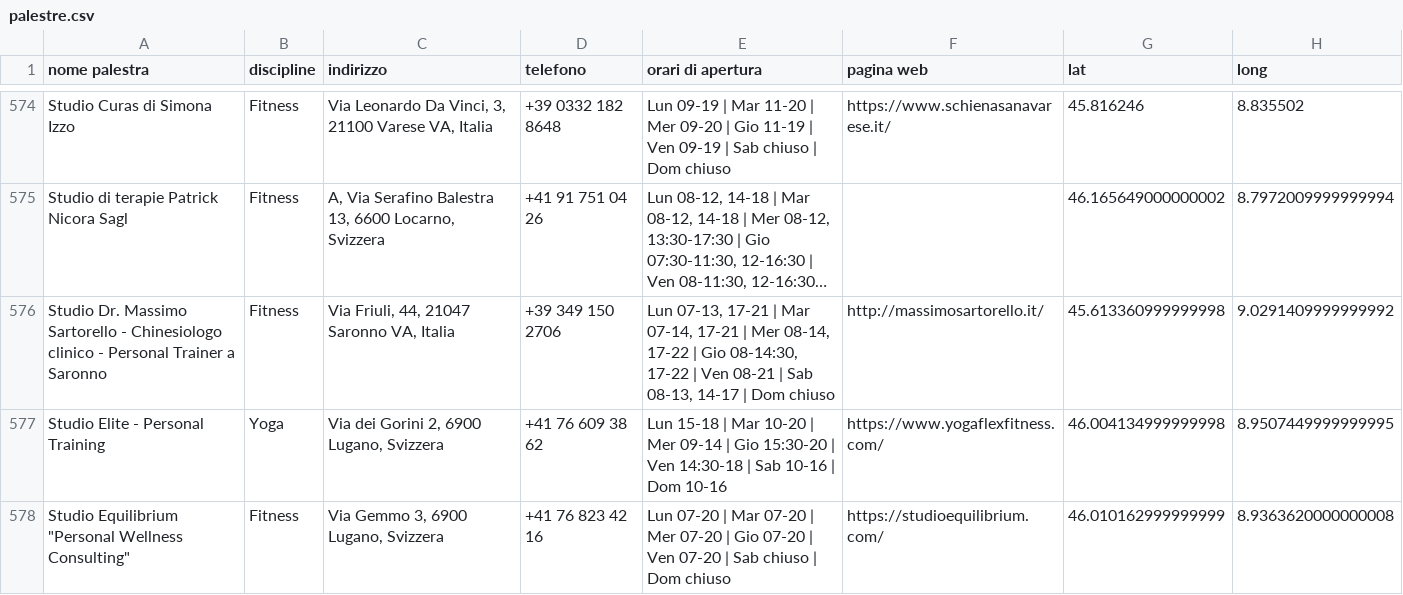
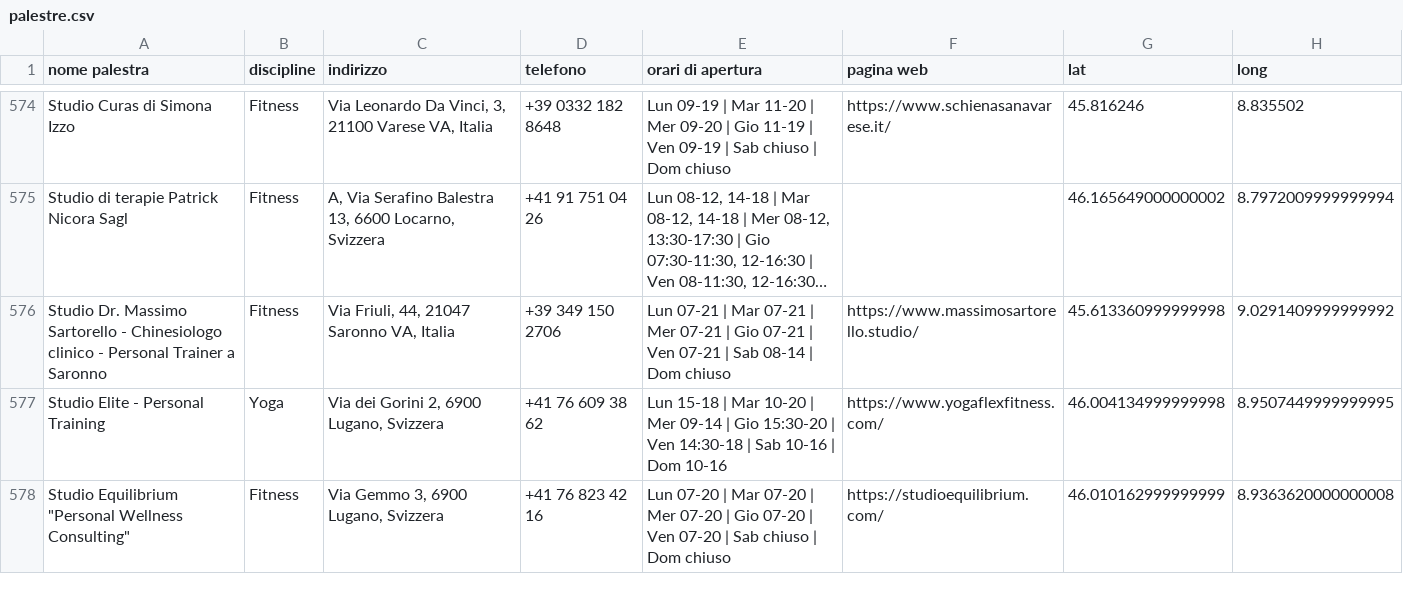
Before and after one commit to billiboi/Gym_finder, a CSV file: data/palestre.csv, drawn as a sheet; only a part is shown, gaps mark what is left out; long unchanged cells end in …; the diff names each change by its address in the sheet, - before the commit and + after, or states it on an @@ line.

Commit message:
Add Massimo Sartorello profile

```diff
--- a/data/palestre.csv
+++ b/data/palestre.csv
-E576 (orari di apertura): Lun 07-13, 17-21 | Mar 07-14, 17-21 | Mer 08-14, 17-22 | Gio 08-14:30, 17-22 | Ven 08-21 | Sab 08-13, 14-17 | Dom…
+E576 (orari di apertura): Lun 07-21 | Mar 07-21 | Mer 07-21 | Gio 07-21 | Ven 07-21 | Sab 08-14 | Dom…
-F576 (pagina web): http://massimosartorello.it/
+F576 (pagina web): https://www.massimosartorello.studio/
```
Also changed, not shown: static/palestre.csv, 2 other files.
